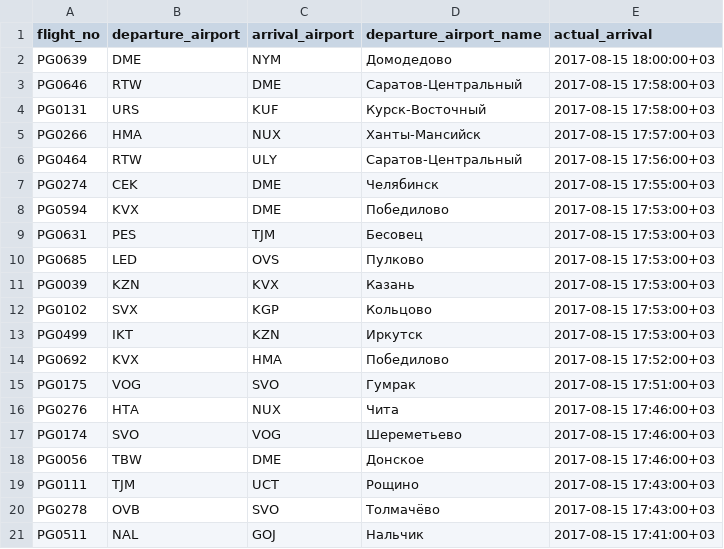
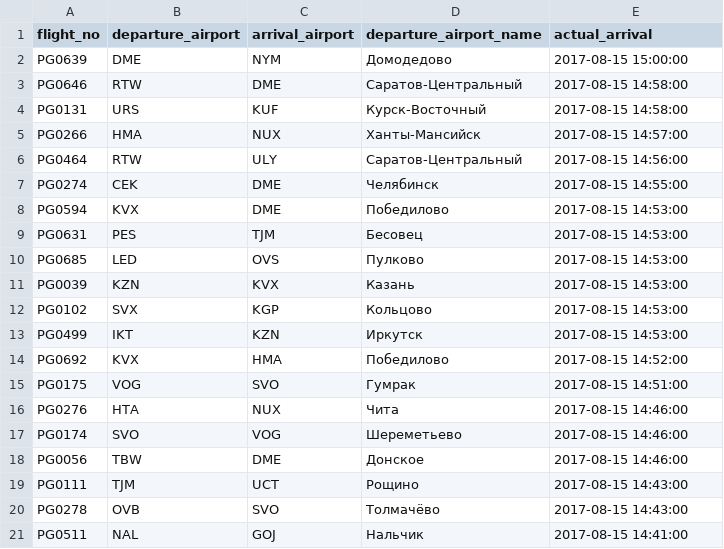
Before and after one commit to serebryakov-da/DB_mod2, a CSV file: pgadmin.csv, drawn as a sheet.

Commit message:
five

```diff
--- a/pgadmin.csv
+++ b/pgadmin.csv
@@ -1,21 +1,21 @@
 "flight_no","departure_airport","arrival_airport","departure_airport_name","actual_arrival"
-"PG0639","DME","NYM","Домодедово","2017-08-15 18:00:00+03"
-"PG0646","RTW","DME","Саратов-Центральный","2017-08-15 17:58:00+03"
-"PG0131","URS","KUF","Курск-Восточный","2017-08-15 17:58:00+03"
-"PG0266","HMA","NUX","Ханты-Мансийск","2017-08-15 17:57:00+03"
-"PG0464","RTW","ULY","Саратов-Центральный","2017-08-15 17:56:00+03"
-"PG0274","CEK","DME","Челябинск","2017-08-15 17:55:00+03"
-"PG0594","KVX","DME","Победилово","2017-08-15 17:53:00+03"
-"PG0631","PES","TJM","Бесовец","2017-08-15 17:53:00+03"
-"PG0685","LED","OVS","Пулково","2017-08-15 17:53:00+03"
-"PG0039","KZN","KVX","Казань","2017-08-15 17:53:00+03"
-"PG0102","SVX","KGP","Кольцово","2017-08-15 17:53:00+03"
-"PG0499","IKT","KZN","Иркутск","2017-08-15 17:53:00+03"
-"PG0692","KVX","HMA","Победилово","2017-08-15 17:52:00+03"
-"PG0175","VOG","SVO","Гумрак","2017-08-15 17:51:00+03"
-"PG0276","HTA","NUX","Чита","2017-08-15 17:46:00+03"
-"PG0174","SVO","VOG","Шереметьево","2017-08-15 17:46:00+03"
-"PG0056","TBW","DME","Донское","2017-08-15 17:46:00+03"
-"PG0111","TJM","UCT","Рощино","2017-08-15 17:43:00+03"
-"PG0278","OVB","SVO","Толмачёво","2017-08-15 17:43:00+03"
-"PG0511","NAL","GOJ","Нальчик","2017-08-15 17:41:00+03"
+"PG0639","DME","NYM","Домодедово","2017-08-15 15:00:00"
+"PG0646","RTW","DME","Саратов-Центральный","2017-08-15 14:58:00"
+"PG0131","URS","KUF","Курск-Восточный","2017-08-15 14:58:00"
+"PG0266","HMA","NUX","Ханты-Мансийск","2017-08-15 14:57:00"
+"PG0464","RTW","ULY","Саратов-Центральный","2017-08-15 14:56:00"
+"PG0274","CEK","DME","Челябинск","2017-08-15 14:55:00"
+"PG0594","KVX","DME","Победилово","2017-08-15 14:53:00"
+"PG0631","PES","TJM","Бесовец","2017-08-15 14:53:00"
+"PG0685","LED","OVS","Пулково","2017-08-15 14:53:00"
+"PG0039","KZN","KVX","Казань","2017-08-15 14:53:00"
+"PG0102","SVX","KGP","Кольцово","2017-08-15 14:53:00"
+"PG0499","IKT","KZN","Иркутск","2017-08-15 14:53:00"
+"PG0692","KVX","HMA","Победилово","2017-08-15 14:52:00"
+"PG0175","VOG","SVO","Гумрак","2017-08-15 14:51:00"
+"PG0276","HTA","NUX","Чита","2017-08-15 14:46:00"
+"PG0174","SVO","VOG","Шереметьево","2017-08-15 14:46:00"
+"PG0056","TBW","DME","Донское","2017-08-15 14:46:00"
+"PG0111","TJM","UCT","Рощино","2017-08-15 14:43:00"
+"PG0278","OVB","SVO","Толмачёво","2017-08-15 14:43:00"
+"PG0511","NAL","GOJ","Нальчик","2017-08-15 14:41:00"
```
